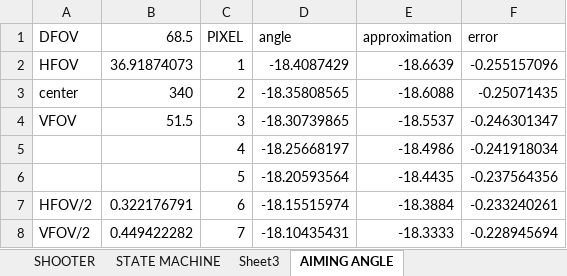
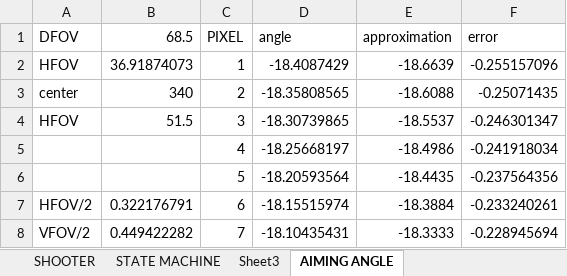
Before and after one commit to frc4039/2016, an Excel workbook: dev/4039.Stronghold.2016.Shooter.xlsx, sheet AIMING ANGLE, drawn as a sheet; only a part is shown; values as stored, in another font and other column widths than the file's, no borders; charts and pictures not drawn; the diff names each change by its address in the sheet, - before the commit and + after, or states it on an @@ line.

```diff
--- a/dev/4039.Stronghold.2016.Shooter.xlsx (sheet AIMING ANGLE)
+++ b/dev/4039.Stronghold.2016.Shooter.xlsx (sheet AIMING ANGLE)
-A4 (DFOV): VFOV
+A4 (DFOV): HFOV
```
Also changed, not shown: sheet STATE MACHINE, charts or pictures, 4 other files.
